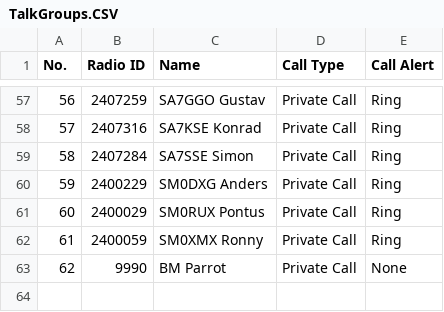
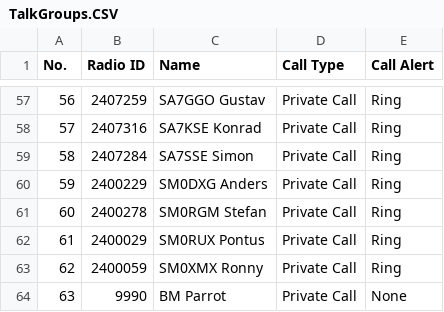
Before and after one commit to sm0rux/at-d878uv, a CSV file: TalkGroups.CSV, drawn as a sheet; only a part is shown, gaps mark what is left out; addresses are those after the commit; the diff names each change by its address in the sheet, - before the commit and + after, or states it on an @@ line.

Commit message:
2020-11-13

```diff
--- a/TalkGroups.CSV
+++ b/TalkGroups.CSV
+row 61: 60 | 2400278 | SM0RGM Stefan | Private Call | Ring
@@ column A (No.) renumbered from row 62 down @@
```
